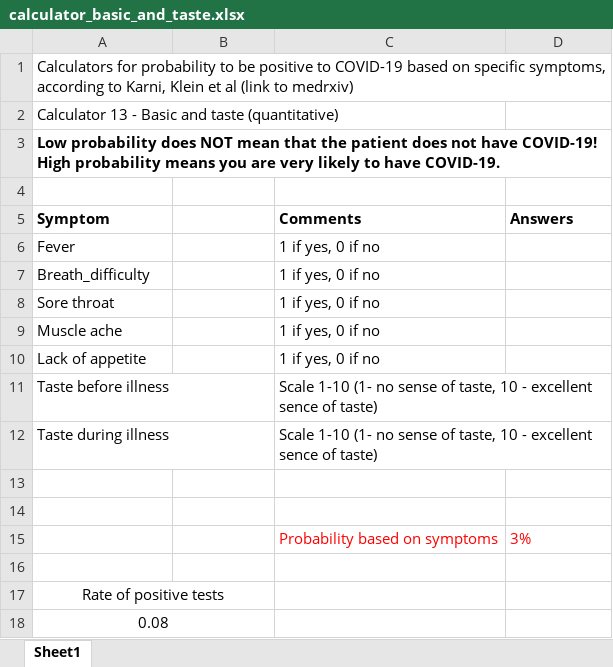
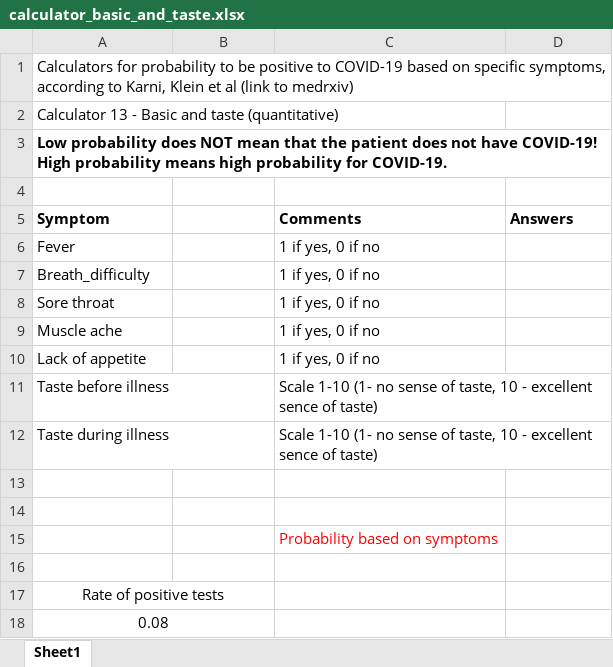
Before and after one commit to KimAsseo/Hadassah_COVID-19, an Excel workbook: calculator_basic_and_taste.xlsx, sheet Sheet1, drawn as a sheet; values as stored, in another font and other column widths than the file's, no borders; the diff names each change by its address in the sheet, - before the commit and + after, or states it on an @@ line.

```diff
--- a/calculator_basic_and_taste.xlsx (sheet Sheet1)
+++ b/calculator_basic_and_taste.xlsx (sheet Sheet1)
-A3 (Symptom): …probability means you are very likely to have COVID-19.
+A3 (Symptom): …probability means high probability for COVID-19.
-D15 (Answers): 3%
+D15 (Answers): (empty)
```
Also changed, not shown: calculator_basic_and_smell.xlsx, calculator_smell.xlsx.
